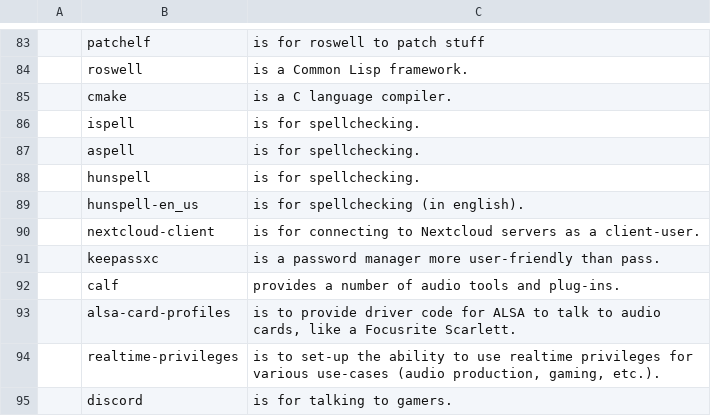
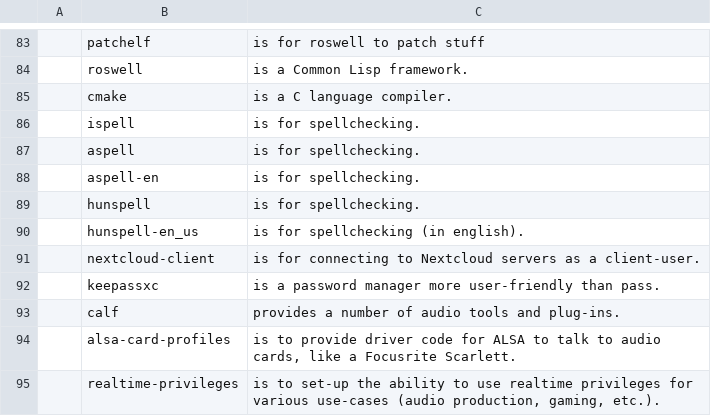
Before and after one commit to chumutt/CUMFLARBS, a CSV file: static/progs.csv, drawn as a sheet; only a part is shown, gaps mark what is left out; the shorter side is filled out with more unchanged rows; the diff names each change by its address in the sheet, - before the commit and + after, or states it on an @@ line.

Commit message:
fix flyspell

```diff
--- a/static/progs.csv
+++ b/static/progs.csv
+row 88:  | aspell-en | is for spellchecking.
```
